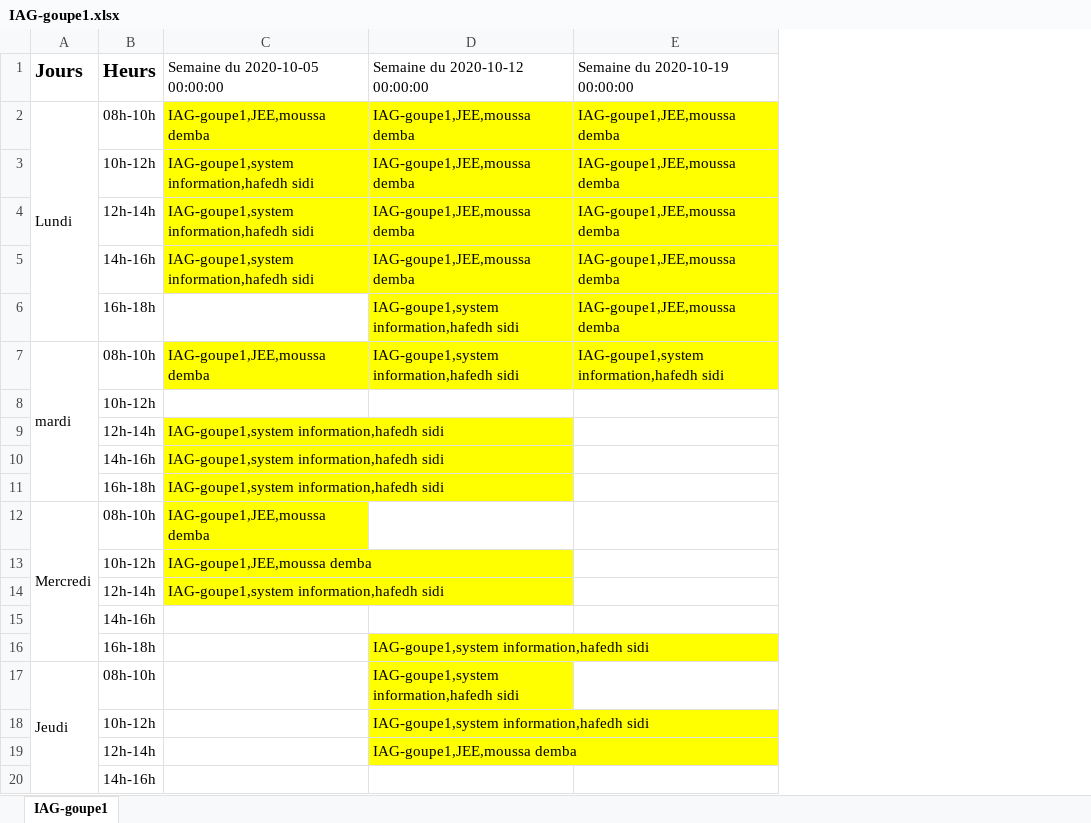
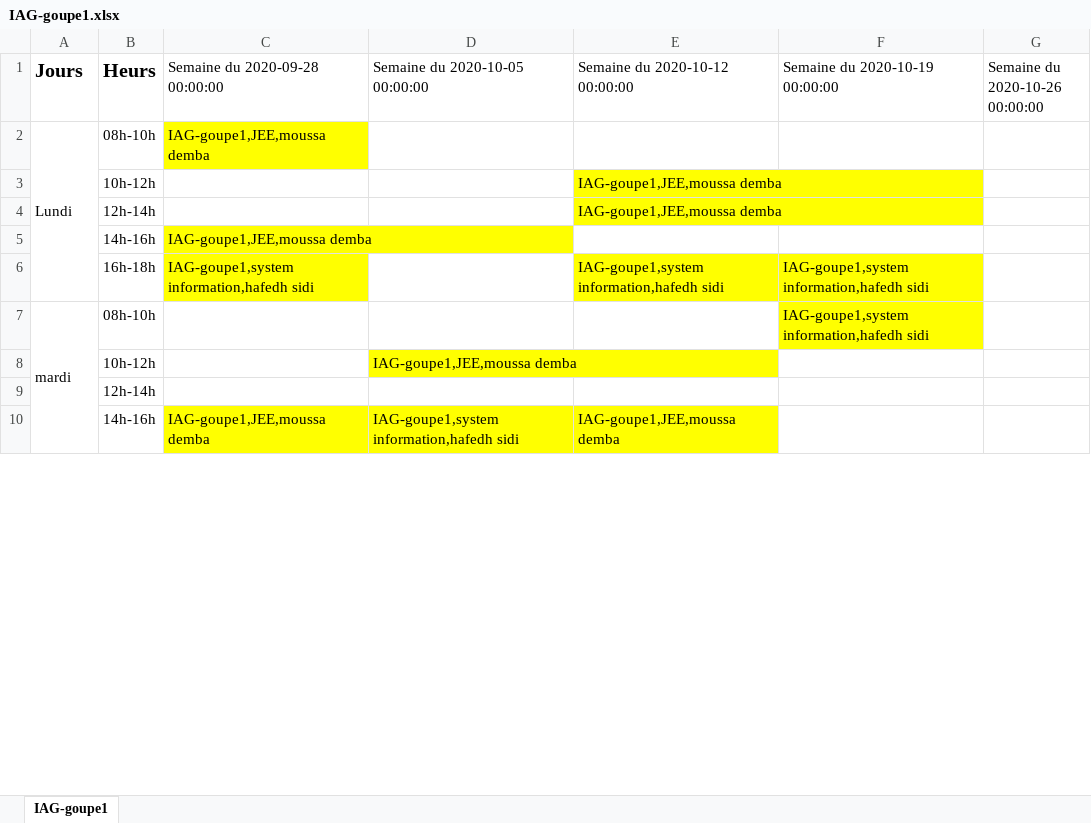
Before and after one commit to kowrina/ahmedPFE, an Excel workbook: IAG-goupe1.xlsx, sheet IAG-goupe1, drawn as a sheet; only a part is shown; values as stored, in another font and other column widths than the file's, no borders; removed rows and columns are numbered as before the commit, all else as after; the diff covers the shown part only; the diff names each change by its address in the sheet, - before the commit and + after, or states it on an @@ line.

```diff
--- a/IAG-goupe1.xlsx (sheet IAG-goupe1)
+++ b/IAG-goupe1.xlsx (sheet IAG-goupe1)
+column C (Semaine du 2020-09-28 00:00:00), rows 2-5: IAG-goupe1,JEE,moussa demba |  |  | IAG-goupe1,JEE,moussa demba
+column G (Semaine du 2020-10-26 00:00:00), empty
-A2:A6 merged
+A2:A6 merged
-D2 (Semaine du 2020-10-05 00:00:00): IAG-goupe1,JEE,moussa demba
+D2 (Semaine du 2020-10-05 00:00:00): (empty)
-D2:F2 fill: #FFFF00
+D2:F2 fill: none
-E2 (Semaine du 2020-10-12 00:00:00): IAG-goupe1,JEE,moussa demba
+E2 (Semaine du 2020-10-12 00:00:00): (empty)
-F2:F3 (Semaine du 2020-10-19 00:00:00): IAG-goupe1,JEE,moussa demba
+F2:F3 (Semaine du 2020-10-19 00:00:00): (empty)
-D3 (Semaine du 2020-10-05 00:00:00): IAG-goupe1,system information,hafedh sidi
+D3 (Semaine du 2020-10-05 00:00:00): (empty)
-D3 fill: #FFFF00
+D3 fill: none
-F3 fill: #FFFF00
+F3 fill: none
-row 4:  | 12h-14h | IAG-goupe1,system information,hafedh sidi | IAG-goupe1,JEE,moussa demba | IAG-goupe1,JEE,moussa demba
-row 5:  | 14h-16h | IAG-goupe1,system information,hafedh sidi | IAG-goupe1,JEE,moussa demba | IAG-goupe1,JEE,moussa demba
-row 6:  | 16h-18h |  | IAG-goupe1,system information,hafedh sidi | IAG-goupe1,JEE,moussa demba
-row 7: mardi | 08h-10h | IAG-goupe1,JEE,moussa demba | IAG-goupe1,system information,hafedh sidi | IAG-goupe1,system information,hafedh sidi
@@ row 8 moved to row 23: 10h-12h @@
-row 9:  | 12h-14h | IAG-goupe1,system information,hafedh sidi
-row 10:  | 14h-16h | IAG-goupe1,system information,hafedh sidi
@@ row 11 moved to row 21: 16h-18h @@
-row 12: Mercredi | 08h-10h | IAG-goupe1,JEE,moussa demba
-row 14:  | 12h-14h | IAG-goupe1,system information,hafedh sidi
@@ row 15 moved to row 20: 14h-16h @@
-row 16:  | 16h-18h |  | IAG-goupe1,system information,hafedh sidi
-row 17: Jeudi | 08h-10h |  | IAG-goupe1,system information,hafedh sidi
+row 6:  | 16h-18h | IAG-goupe1,system information,hafedh sidi |  | IAG-goupe1,system information,hafedh sidi | IAG-goupe1,system information,hafedh sidi
+row 7: mardi | 08h-10h |  |  |  | IAG-goupe1,system information,hafedh sidi
@@ row 13 moved to row 8: 10h-12h @@
+row 9:  | 12h-14h
+row 10:  | 14h-16h | IAG-goupe1,JEE,moussa demba | IAG-goupe1,system information,hafedh sidi | IAG-goupe1,JEE,moussa demba
```
Also changed, not shown: 7 added rows, 1 removed row, 3 edited cells and cell formats elsewhere in this sheet, groupe_semaine_Emploi.xlsx, 15 other files.
